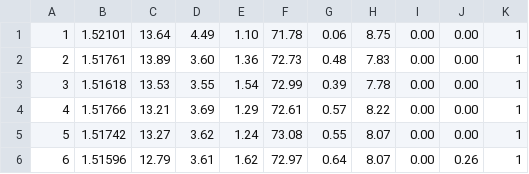
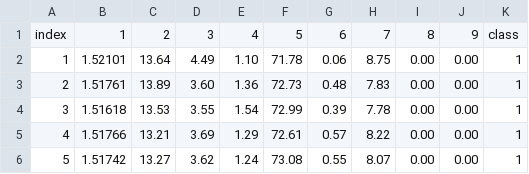
Before and after one commit to KyleRut10/MachineLearning, a CSV file: Project1/Data/glass.csv, drawn as a sheet; only a part is shown; the shorter side is filled out with more unchanged rows; the diff names each change by its address in the sheet, - before the commit and + after, or states it on an @@ line.

Commit message:
Added headers

```diff
--- a/Project1/Data/glass.csv
+++ b/Project1/Data/glass.csv
+row 1: index | 1 | 2 | 3 | 4 | 5 | 6 | 7 | 8 | 9 | class
```
